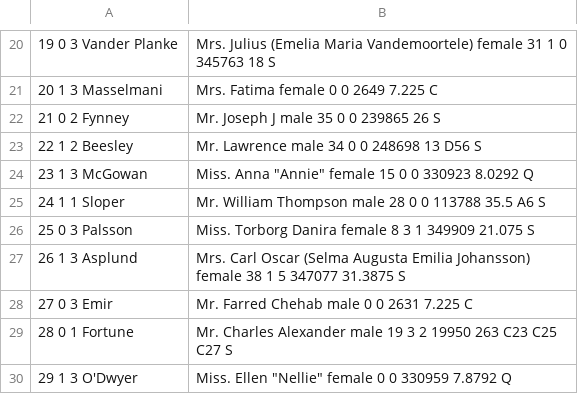
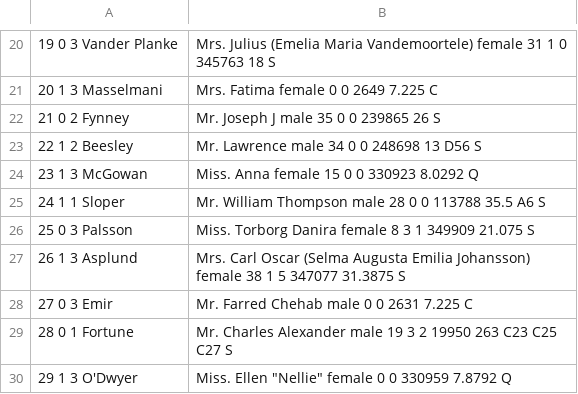
Before and after one commit to hc-solver/ml-project-1, a CSV file: data/train.csv, drawn as a sheet; only a part is shown, gaps mark what is left out; the diff names each change by its address in the sheet, - before the commit and + after, or states it on an @@ line.

Commit message:
Update train.csv

```diff
--- a/data/train.csv
+++ b/data/train.csv
-B24: Miss. Anna "Annie" female 15 0 0 330923 8.0292 Q
+B24: Miss. Anna female 15 0 0 330923 8.0292 Q
```
